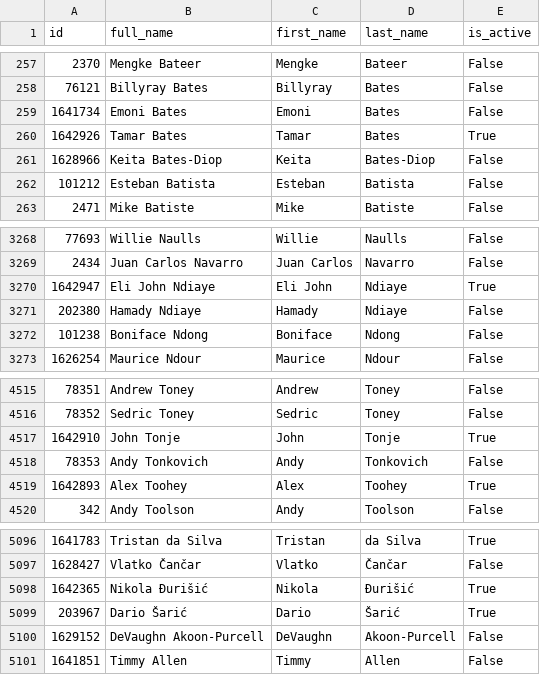
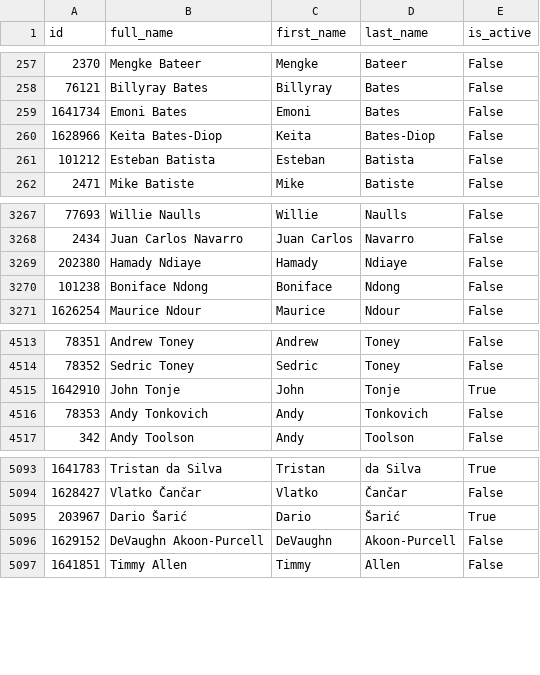
Before and after one commit to yogi1308/nba-network, a CSV file: data/players.csv, drawn as a sheet; only a part is shown, gaps mark what is left out; the diff names each change by its address in the sheet, - before the commit and + after, or states it on an @@ line.

Commit message:
feat: generate teammate graph JSON and fix name handling
- Add src/build_graph.py to build graph and export JSON
- Add src/delete_duplicates.py helper for edge dedup
- Fix quoted names with commas in teammate datasets
- Update PROJECT_PLAN.md to full history scope
- Initialize data/network.json export target

```diff
--- a/data/players.csv
+++ b/data/players.csv
-row 260: 1642926 | Tamar Bates | Tamar | Bates | True
-row 3270: 1642947 | Eli John Ndiaye | Eli John | Ndiaye | True
-row 4519: 1642893 | Alex Toohey | Alex | Toohey | True
-row 5098: 1642365 | Nikola Đurišić | Nikola | Đurišić | True
```
Also changed, not shown: 4 other files.
